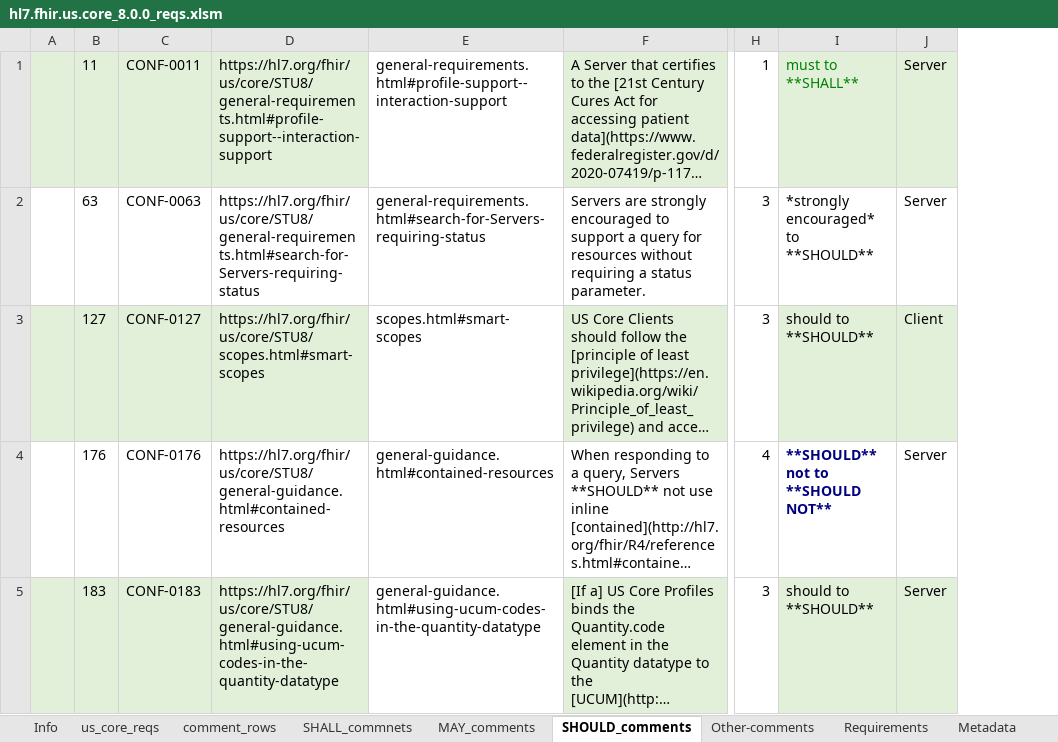
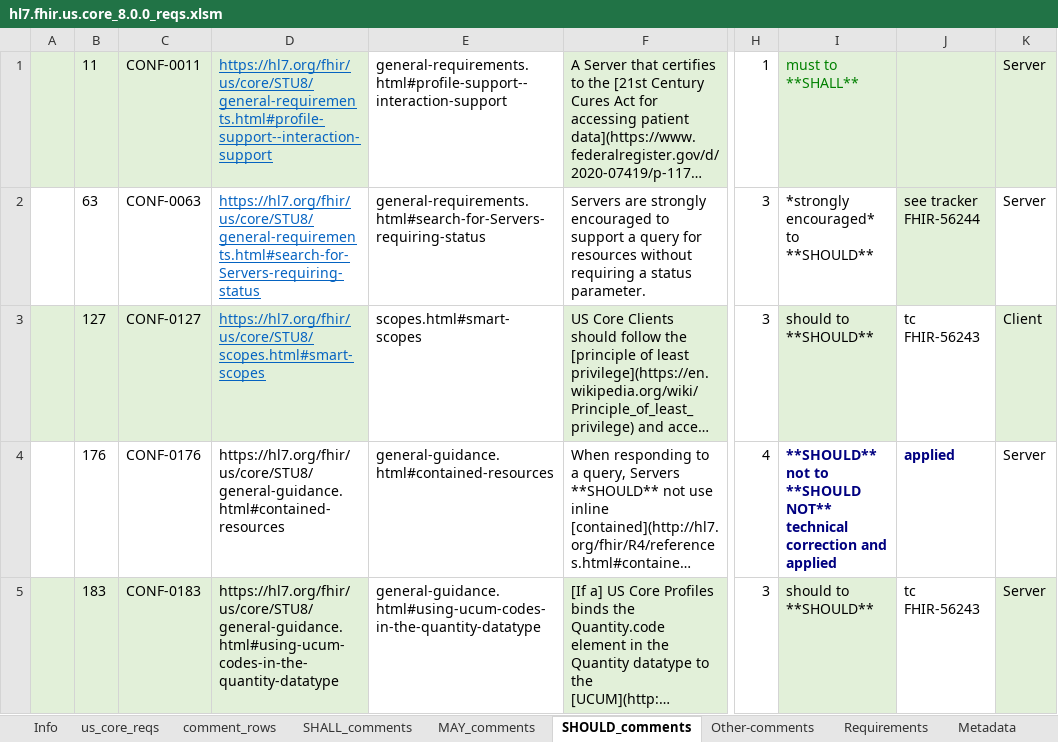
Before and after one commit to HL7/US-Core, an Excel workbook: input/images-source/hl7.fhir.us.core_8.0.0_reqs.xlsm, sheet SHOULD_comments, drawn as a sheet; only a part is shown, gaps mark what is left out; long unchanged cells end in …; values as stored, in another font and other column widths than the file's, no borders; the diff covers the shown part only; the diff names each change by its address in the sheet, - before the commit and + after, or states it on an @@ line.

```diff
--- a/input/images-source/hl7.fhir.us.core_8.0.0_reqs.xlsm (sheet SHOULD_comments)
+++ b/input/images-source/hl7.fhir.us.core_8.0.0_reqs.xlsm (sheet SHOULD_comments)
-sheet tab: SHALL_commnets
+sheet tab: SHALL_comments
+column J, rows 2-5: see tracker FHIR-56244 | tc FHIR-56243 | applied | tc FHIR-56243
@@ D1:D3 underline: off → on, text colour: black → #0563C1 @@
-I4: …**SHOULD NOT**
+I4: …**SHOULD NOT** technical correction and applied
```
Also changed, not shown: 5 edited cells and cell formats elsewhere in this sheet, sheet us_core_reqs, sheet MAY_comments, sheet SHALL_comments, sheet Other-comments, 10 other files.
